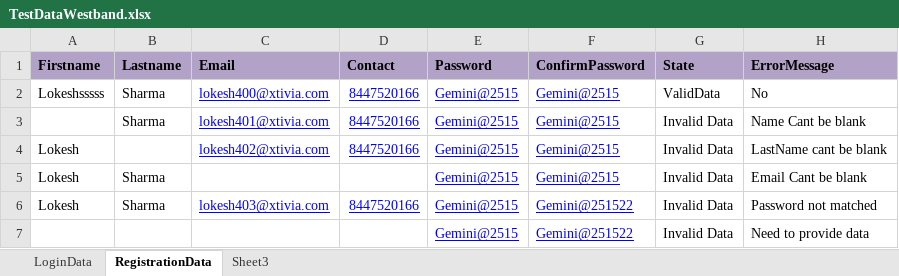
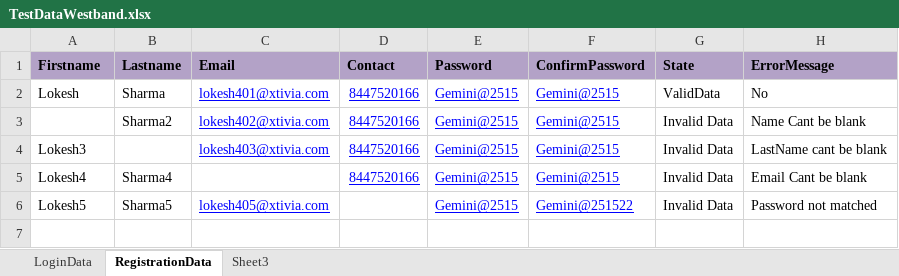
Before and after one commit to lokesh2009/XamairinProject, an Excel workbook: CrossplatformApp/TestDataWestband.xlsx, sheet RegistrationData, drawn as a sheet; values as stored, in another font and other column widths than the file's, no borders; removed rows and columns are numbered as before the commit, all else as after; the diff names each change by its address in the sheet, - before the commit and + after, or states it on an @@ line.

Commit message:
Create Account Mobile scenario with Updated Test records

```diff
--- a/CrossplatformApp/TestDataWestband.xlsx (sheet RegistrationData)
+++ b/CrossplatformApp/TestDataWestband.xlsx (sheet RegistrationData)
-row 2: Lokeshsssss | Sharma | lokesh400@xtivia.com | 8447520166 | Gemini@2515 | Gemini@2515 | ValidData | No
-A2 (Firstname): (empty)
+A2 (Firstname): Lokesh
-G2 (State): Invalid Data
+G2 (State): ValidData
-H2 (ErrorMessage): Name Cant be blank
+H2 (ErrorMessage): No
-A3 (Firstname): Lokesh
+A3 (Firstname): (empty)
-B3 (Lastname): (empty)
+B3 (Lastname): Sharma2
-H3 (ErrorMessage): LastName cant be blank
+H3 (ErrorMessage): Name Cant be blank
-row 5: Lokesh | Sharma |  |  | Gemini@2515 | Gemini@2515 | Invalid Data | Email Cant be blank
-A4 (Firstname): Lokesh
+A4 (Firstname): Lokesh3
-B4 (Lastname): Sharma
+B4 (Lastname): (empty)
-F4 (ConfirmPassword): Gemini@251522
+F4 (ConfirmPassword): Gemini@2515
-H4 (ErrorMessage): Password not matched
+H4 (ErrorMessage): LastName cant be blank
-row 7:  |  |  |  | Gemini@2515 | Gemini@251522 | Invalid Data | Need to provide data
+row 5: Lokesh4 | Sharma4 |  | 8447520166 | Gemini@2515 | Gemini@2515 | Invalid Data | Email Cant be blank
+row 6: Lokesh5 | Sharma5 | lokesh405@xtivia.com |  | Gemini@2515 | Gemini@251522 | Invalid Data | Password not matched
```
Also changed, not shown: 12 other files.
